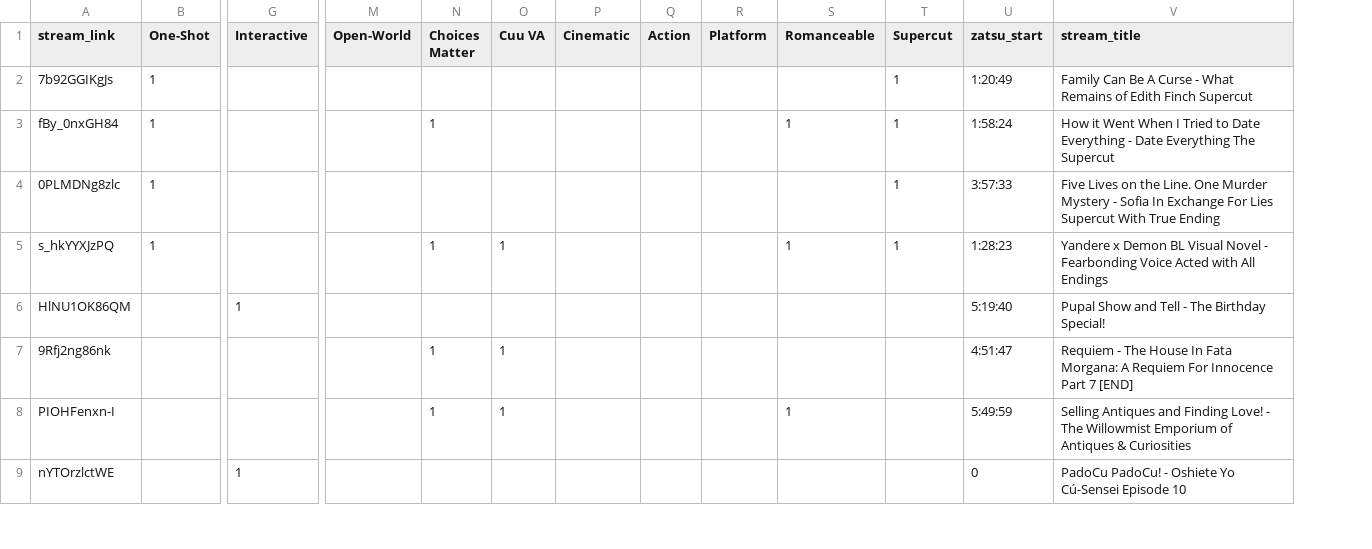
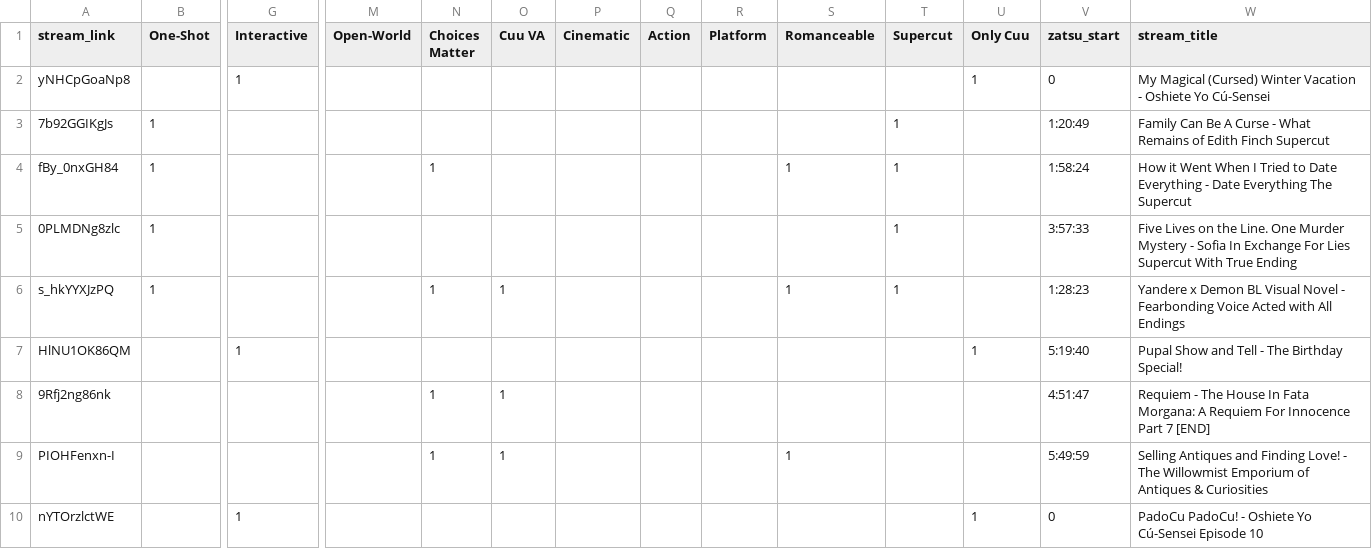
Before and after one commit to Cuudexter/Cuudex, a CSV file: metadata.csv, drawn as a sheet; only a part is shown, gaps mark what is left out; addresses are those after the commit; rows hold the shown columns only; the diff names each change by its address in the sheet, - before the commit and + after, or states it on an @@ line.

Commit message:
New tag Only Cuu + tagging

```diff
--- a/metadata.csv
+++ b/metadata.csv
+column U (Only Cuu), rows 7-10: 1 |  |  | 1
+row 2: yNHCpGoaNp8 |  | 1 |  |  |  |  |  |  |  |  | 1 | 0 | My Magical (Cursed) Winter Vacation - Oshiete Yo Cú-Sensei
```
Also changed, not shown: 2 other files.
